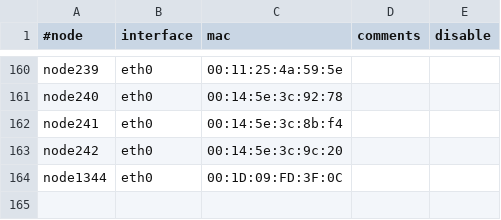
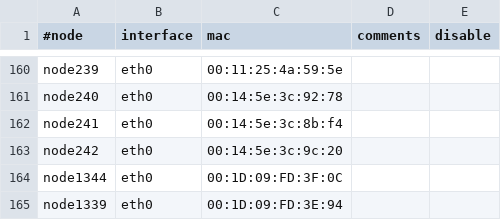
Before and after one commit to broadinstitute/APSGhistory, a CSV file: xcat2/tables/mac.csv, drawn as a sheet; only a part is shown, gaps mark what is left out.

```diff
--- a/xcat2/tables/mac.csv
+++ b/xcat2/tables/mac.csv
@@ -164 +164,2 @@
 "node1344","eth0","00:1D:09:FD:3F:0C",,
+"node1339","eth0","00:1D:09:FD:3E:94",,
```
Also changed, not shown: xcat2/tables/auditlog.csv, xcat2/tables/hosts.csv, 1 other file.
